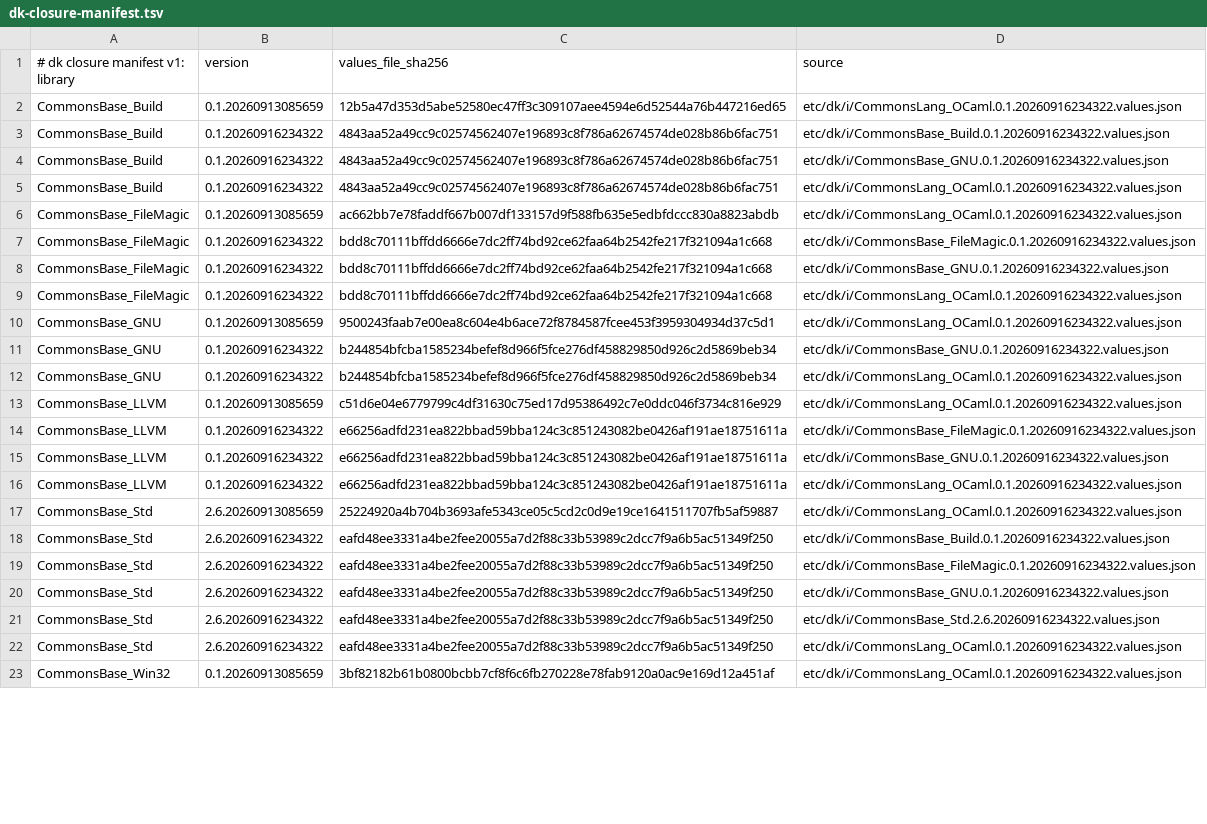
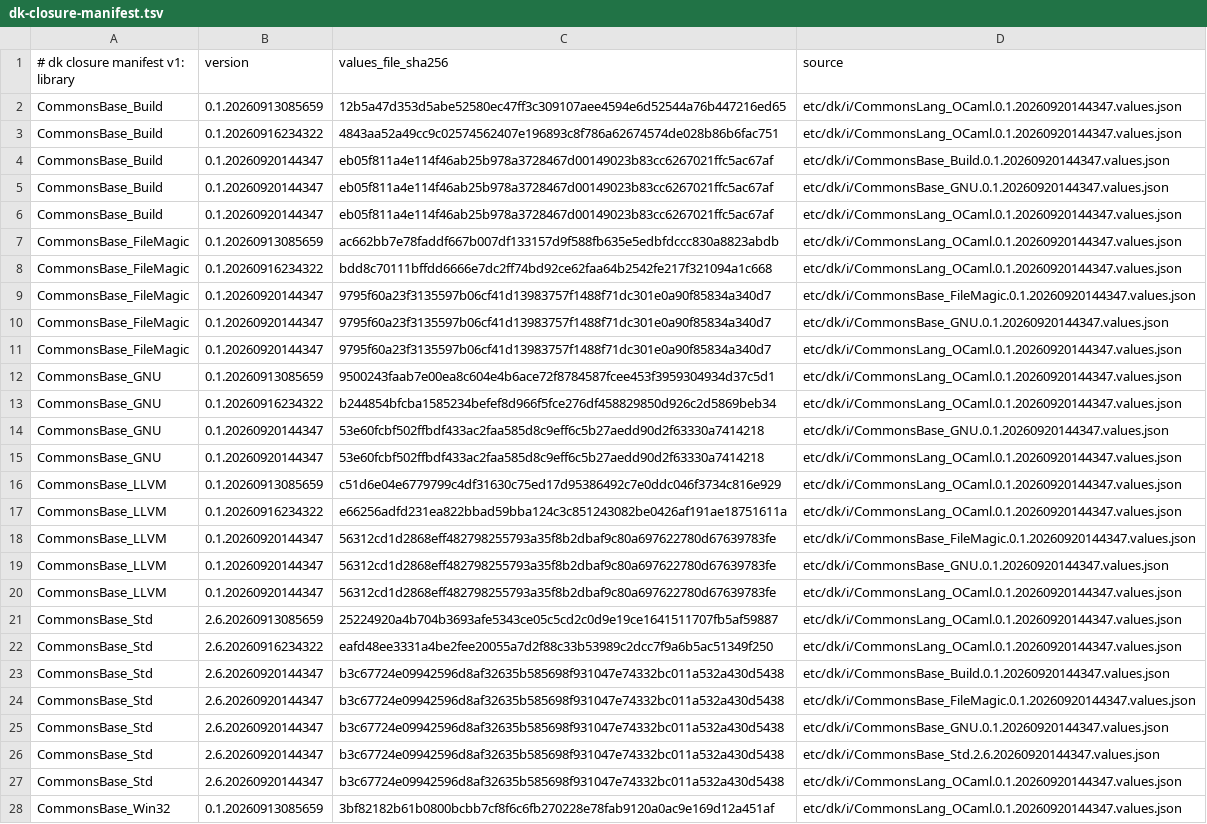
Before and after one commit to dkpkg/CommonsBase_Dk, a TSV file: etc/dk/i/dk-closure-manifest.tsv, drawn as a sheet; only a part is shown; addresses are those after the commit; the diff covers the shown part only; the diff names each change by its address in the sheet, - before the commit and + after, or states it on an @@ line.

```diff
--- a/etc/dk/i/dk-closure-manifest.tsv
+++ b/etc/dk/i/dk-closure-manifest.tsv
-D2 (source): etc/dk/i/CommonsLang_OCaml.0.1.20260916234322.values.json
+D2 (source): etc/dk/i/CommonsLang_OCaml.0.1.20260920144347.values.json
-D3 (source): etc/dk/i/CommonsBase_Build.0.1.20260916234322.values.json
+D3 (source): etc/dk/i/CommonsLang_OCaml.0.1.20260920144347.values.json
+row 4: CommonsBase_Build | 0.1.20260920144347 | eb05f811a4e114f46ab25b978a3728467d00149023b83cc6267021ffc5ac67af | etc/dk/i/CommonsBase_Build.0.1.20260920144347.values.json
-B5:B6 (version): 0.1.20260916234322
+B5:B6 (version): 0.1.20260920144347
-C5:C6 (values_file_sha256): 4843aa52a49cc9c02574562407e196893c8f786a62674574de028b86b6fac751
+C5:C6 (values_file_sha256): eb05f811a4e114f46ab25b978a3728467d00149023b83cc6267021ffc5ac67af
-D5 (source): etc/dk/i/CommonsBase_GNU.0.1.20260916234322.values.json
+D5 (source): etc/dk/i/CommonsBase_GNU.0.1.20260920144347.values.json
-D6:D7 (source): etc/dk/i/CommonsLang_OCaml.0.1.20260916234322.values.json
+D6:D7 (source): etc/dk/i/CommonsLang_OCaml.0.1.20260920144347.values.json
-D8 (source): etc/dk/i/CommonsBase_FileMagic.0.1.20260916234322.values.json
+D8 (source): etc/dk/i/CommonsLang_OCaml.0.1.20260920144347.values.json
+row 9: CommonsBase_FileMagic | 0.1.20260920144347 | 9795f60a23f3135597b06cf41d13983757f1488f71dc301e0a90f85834a340d7 | etc/dk/i/CommonsBase_FileMagic.0.1.20260920144347.values.json
-B10:B11 (version): 0.1.20260916234322
+B10:B11 (version): 0.1.20260920144347
-C10:C11 (values_file_sha256): bdd8c70111bffdd6666e7dc2ff74bd92ce62faa64b2542fe217f321094a1c668
+C10:C11 (values_file_sha256): 9795f60a23f3135597b06cf41d13983757f1488f71dc301e0a90f85834a340d7
-D10 (source): etc/dk/i/CommonsBase_GNU.0.1.20260916234322.values.json
+D10 (source): etc/dk/i/CommonsBase_GNU.0.1.20260920144347.values.json
-D11:D12 (source): etc/dk/i/CommonsLang_OCaml.0.1.20260916234322.values.json
+D11:D12 (source): etc/dk/i/CommonsLang_OCaml.0.1.20260920144347.values.json
-D13 (source): etc/dk/i/CommonsBase_GNU.0.1.20260916234322.values.json
+D13 (source): etc/dk/i/CommonsLang_OCaml.0.1.20260920144347.values.json
+row 14: CommonsBase_GNU | 0.1.20260920144347 | 53e60fcbf502ffbdf433ac2faa585d8c9eff6c5b27aedd90d2f63330a7414218 | etc/dk/i/CommonsBase_GNU.0.1.20260920144347.values.json
-B15 (version): 0.1.20260916234322
+B15 (version): 0.1.20260920144347
-C15 (values_file_sha256): b244854bfcba1585234befef8d966f5fce276df458829850d926c2d5869beb34
+C15 (values_file_sha256): 53e60fcbf502ffbdf433ac2faa585d8c9eff6c5b27aedd90d2f63330a7414218
-D15:D16 (source): etc/dk/i/CommonsLang_OCaml.0.1.20260916234322.values.json
+D15:D16 (source): etc/dk/i/CommonsLang_OCaml.0.1.20260920144347.values.json
-D17 (source): etc/dk/i/CommonsBase_FileMagic.0.1.20260916234322.values.json
+D17 (source): etc/dk/i/CommonsLang_OCaml.0.1.20260920144347.values.json
+row 18: CommonsBase_LLVM | 0.1.20260920144347 | 56312cd1d2868eff482798255793a35f8b2dbaf9c80a697622780d67639783fe | etc/dk/i/CommonsBase_FileMagic.0.1.20260920144347.values.json
-B19:B20 (version): 0.1.20260916234322
+B19:B20 (version): 0.1.20260920144347
-C19:C20 (values_file_sha256): e66256adfd231ea822bbad59bba124c3c851243082be0426af191ae18751611a
+C19:C20 (values_file_sha256): 56312cd1d2868eff482798255793a35f8b2dbaf9c80a697622780d67639783fe
-D19 (source): etc/dk/i/CommonsBase_GNU.0.1.20260916234322.values.json
+D19 (source): etc/dk/i/CommonsBase_GNU.0.1.20260920144347.values.json
-D20:D21 (source): etc/dk/i/CommonsLang_OCaml.0.1.20260916234322.values.json
+D20:D21 (source): etc/dk/i/CommonsLang_OCaml.0.1.20260920144347.values.json
-D22 (source): etc/dk/i/CommonsBase_Build.0.1.20260916234322.values.json
+D22 (source): etc/dk/i/CommonsLang_OCaml.0.1.20260920144347.values.json
+row 23: CommonsBase_Std | 2.6.20260920144347 | b3c67724e09942596d8af32635b585698f931047e74332bc011a532a430d5438 | etc/dk/i/CommonsBase_Build.0.1.20260920144347.values.json
-B24:B27 (version): 2.6.20260916234322
+B24:B27 (version): 2.6.20260920144347
-C24:C27 (values_file_sha256): eafd48ee3331a4be2fee20055a7d2f88c33b53989c2dcc7f9a6b5ac51349f250
+C24:C27 (values_file_sha256): b3c67724e09942596d8af32635b585698f931047e74332bc011a532a430d5438
-D24 (source): etc/dk/i/CommonsBase_FileMagic.0.1.20260916234322.values.json
+D24 (source): etc/dk/i/CommonsBase_FileMagic.0.1.20260920144347.values.json
-D25 (source): etc/dk/i/CommonsBase_GNU.0.1.20260916234322.values.json
+D25 (source): etc/dk/i/CommonsBase_GNU.0.1.20260920144347.values.json
-D26 (source): etc/dk/i/CommonsBase_Std.2.6.20260916234322.values.json
+D26 (source): etc/dk/i/CommonsBase_Std.2.6.20260920144347.values.json
-D27:D28 (source): etc/dk/i/CommonsLang_OCaml.0.1.20260916234322.values.json
+D27:D28 (source): etc/dk/i/CommonsLang_OCaml.0.1.20260920144347.values.json
```
Also changed, not shown: 4 added rows and 7 edited cells elsewhere in this file, 11 other files.
